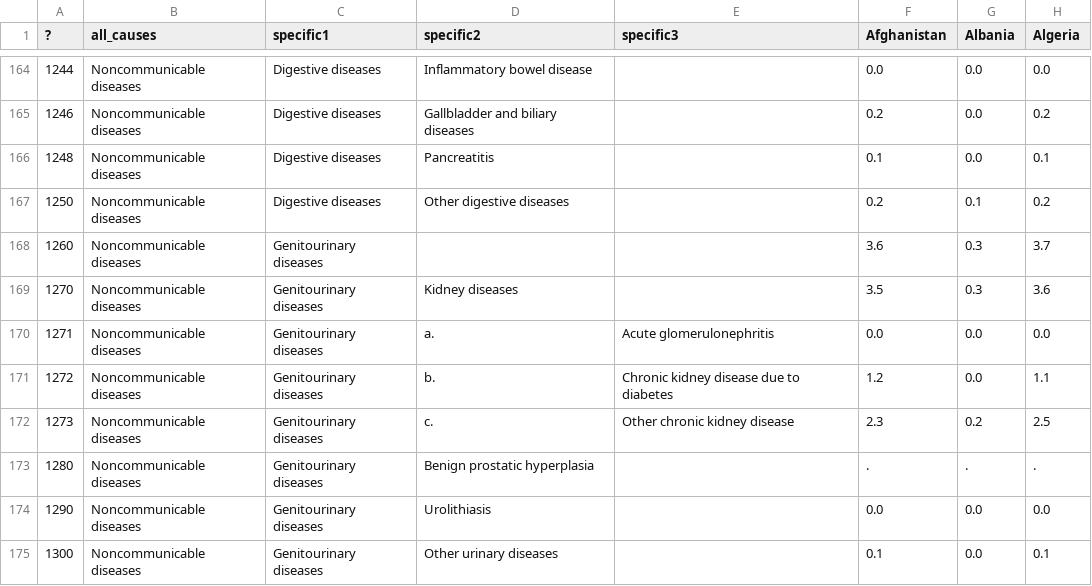
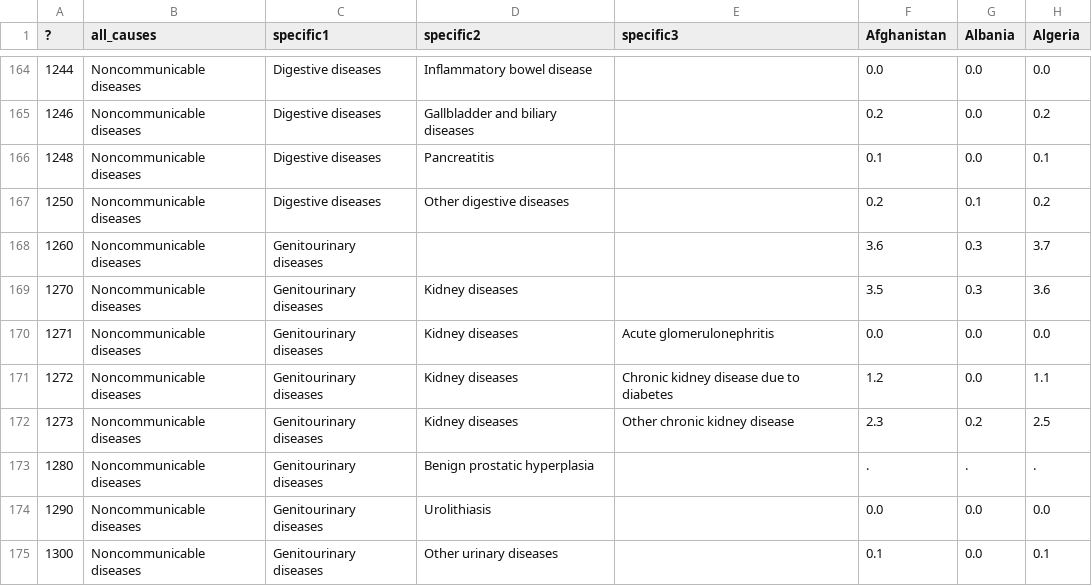
Before and after one commit to roberto98/DataViz-Project, a CSV file: python/data/2000.csv, drawn as a sheet; only a part is shown, gaps mark what is left out; the diff names each change by its address in the sheet, - before the commit and + after, or states it on an @@ line.

```diff
--- a/python/data/2000.csv
+++ b/python/data/2000.csv
-D170 (specific2): a.
+D170 (specific2): Kidney diseases
-D171 (specific2): b.
+D171 (specific2): Kidney diseases
-D172 (specific2): c.
+D172 (specific2): Kidney diseases
```
Also changed, not shown: 3 other files.
